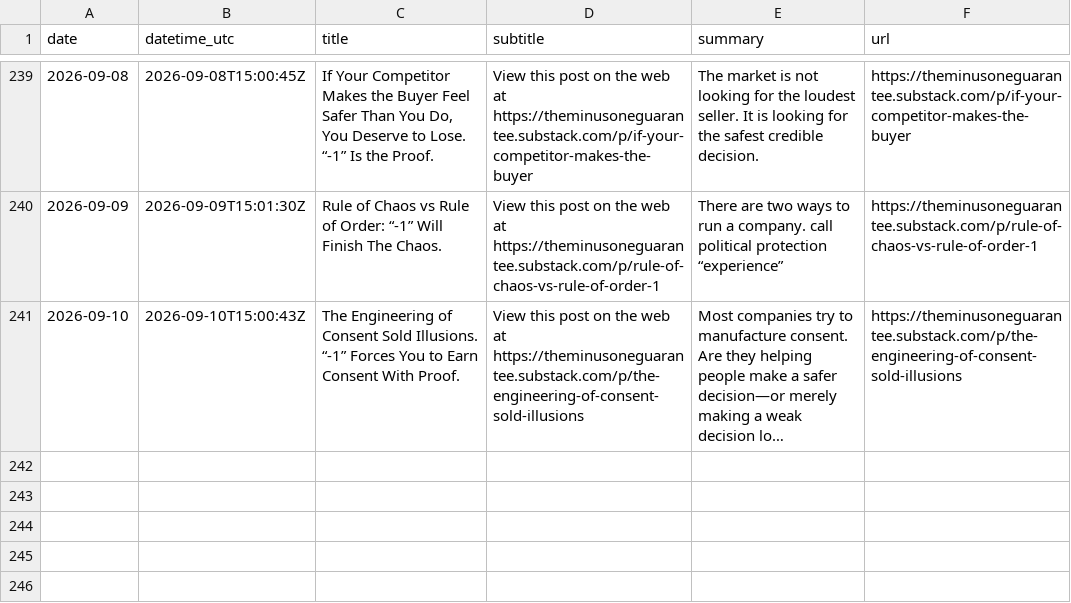
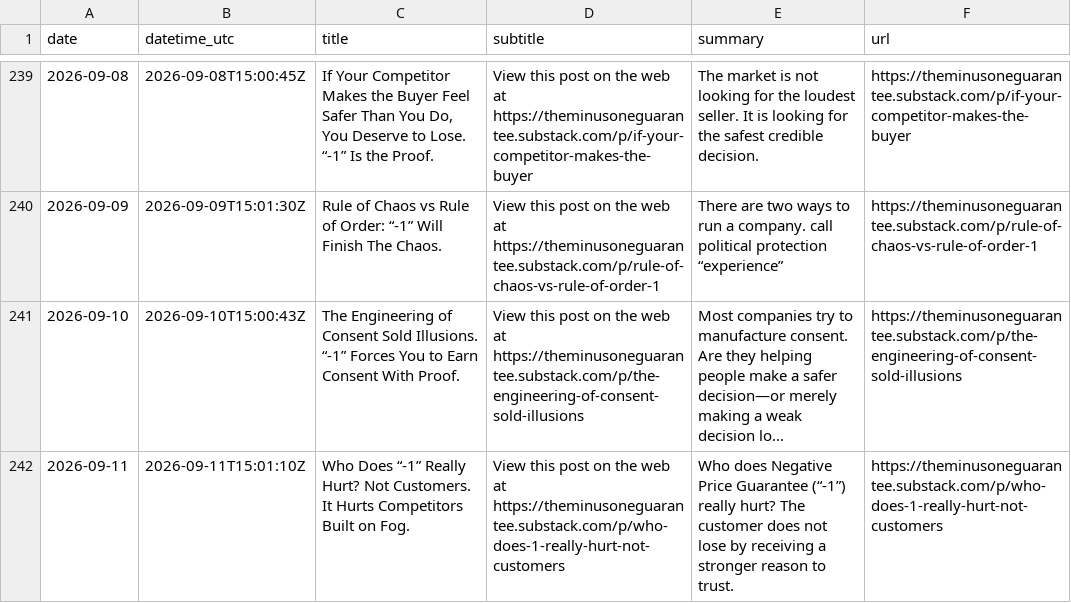
Before and after one commit to massimilianobanini/theminusoneguarantee-sitemap, a CSV file: articles.csv, drawn as a sheet; only a part is shown, gaps mark what is left out; long unchanged cells end in …; the diff names each change by its address in the sheet, - before the commit and + after, or states it on an @@ line.

Commit message:
Update The -1 Guarantee archive through 2026-09-11

```diff
--- a/articles.csv
+++ b/articles.csv
+row 242: 2026-09-11 | 2026-09-11T15:01:10Z | Who Does “-1” Really Hurt? Not Customers. It Hurts Competitors Built on Fog. | View this post on the web at https://theminusoneguarantee.substack.com/p/who-does-1-really-hurt-not-customers | Who does Negative Price Guarantee (“-1”) really hurt? The customer does not lose by receiving a stronger reason to trust. | https://theminusoneguarantee.substack.com/p/who-does-1-really-hurt-not-customers
```
Also changed, not shown: 10 other files.
